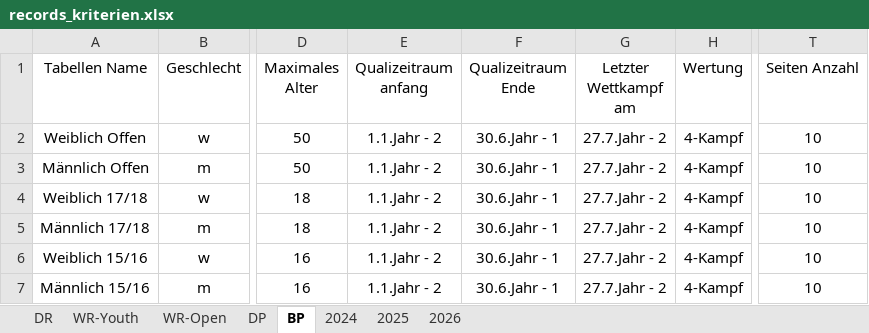
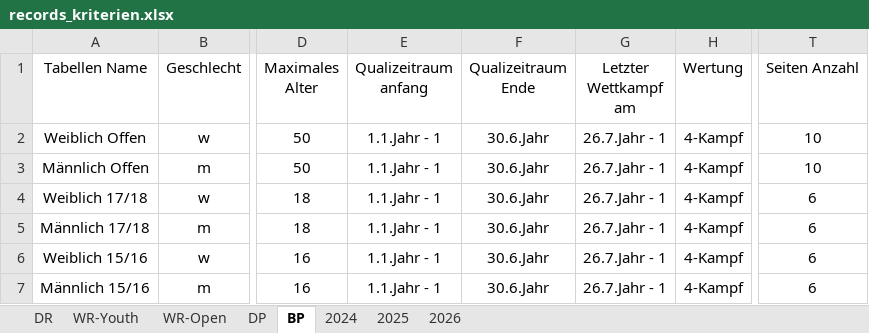
Before and after one commit to jp-gnad/Lifesaving_Baden, an Excel workbook: web/utilities/records_kriterien.xlsx, sheet BP, drawn as a sheet; only a part is shown, gaps mark what is left out; values as stored, in another font and other column widths than the file's, no borders; table styles not drawn; the diff names each change by its address in the sheet, - before the commit and + after, or states it on an @@ line.

```diff
--- a/web/utilities/records_kriterien.xlsx (sheet BP)
+++ b/web/utilities/records_kriterien.xlsx (sheet BP)
-E2:E7 (Qualizeitraum anfang): 1.1.Jahr - 2
+E2:E7 (Qualizeitraum anfang): 1.1.Jahr - 1
-F2:F7 (Qualizeitraum Ende): 30.6.Jahr - 1
+F2:F7 (Qualizeitraum Ende): 30.6.Jahr
-G2:G7 (Letzter Wettkampf am): 27.7.Jahr - 2
+G2:G7 (Letzter Wettkampf am): 26.7.Jahr - 1
-T4:T7 (Seiten Anzahl): 10
+T4:T7 (Seiten Anzahl): 6
```
Also changed, not shown: 4 other files.
